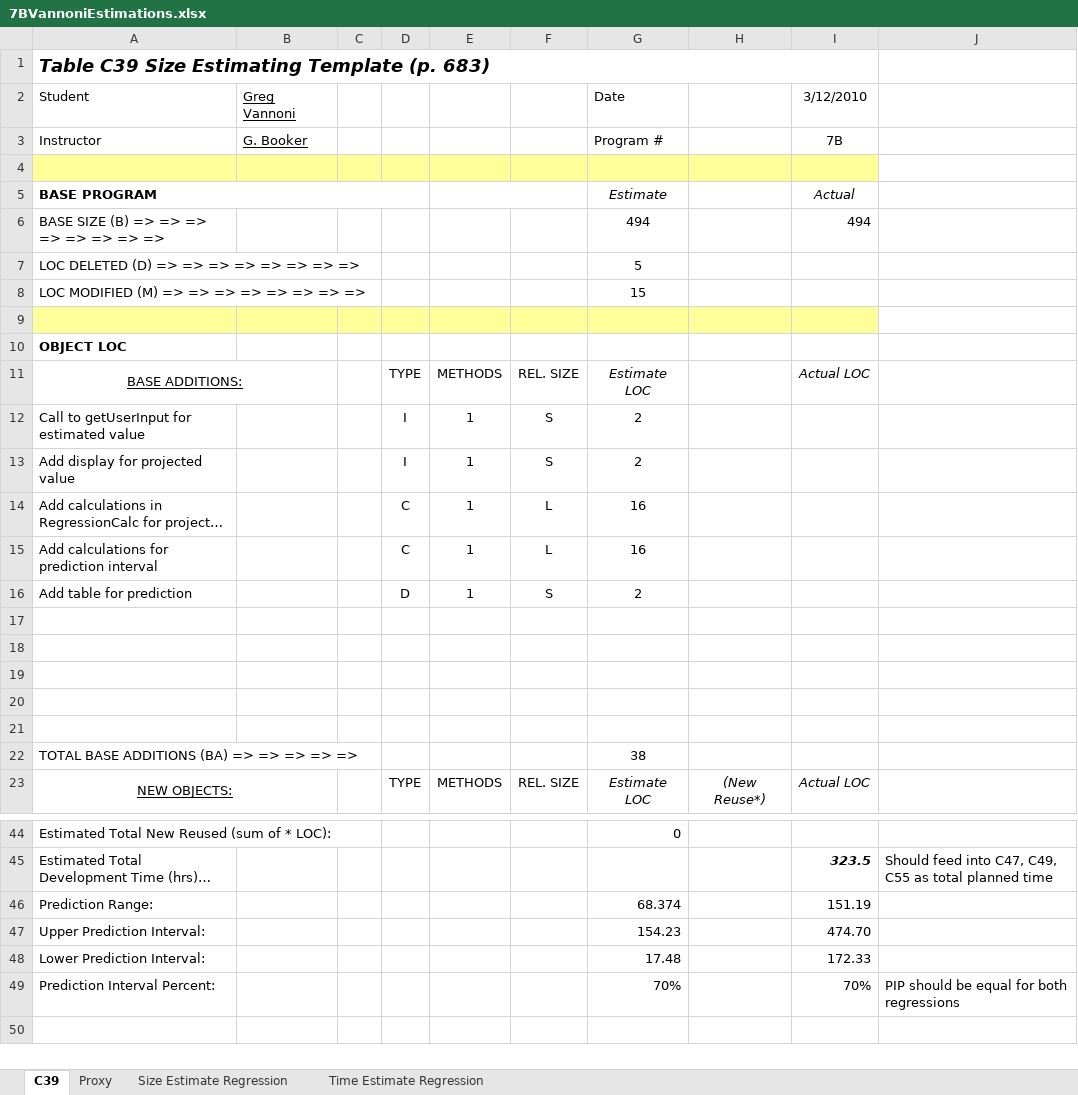
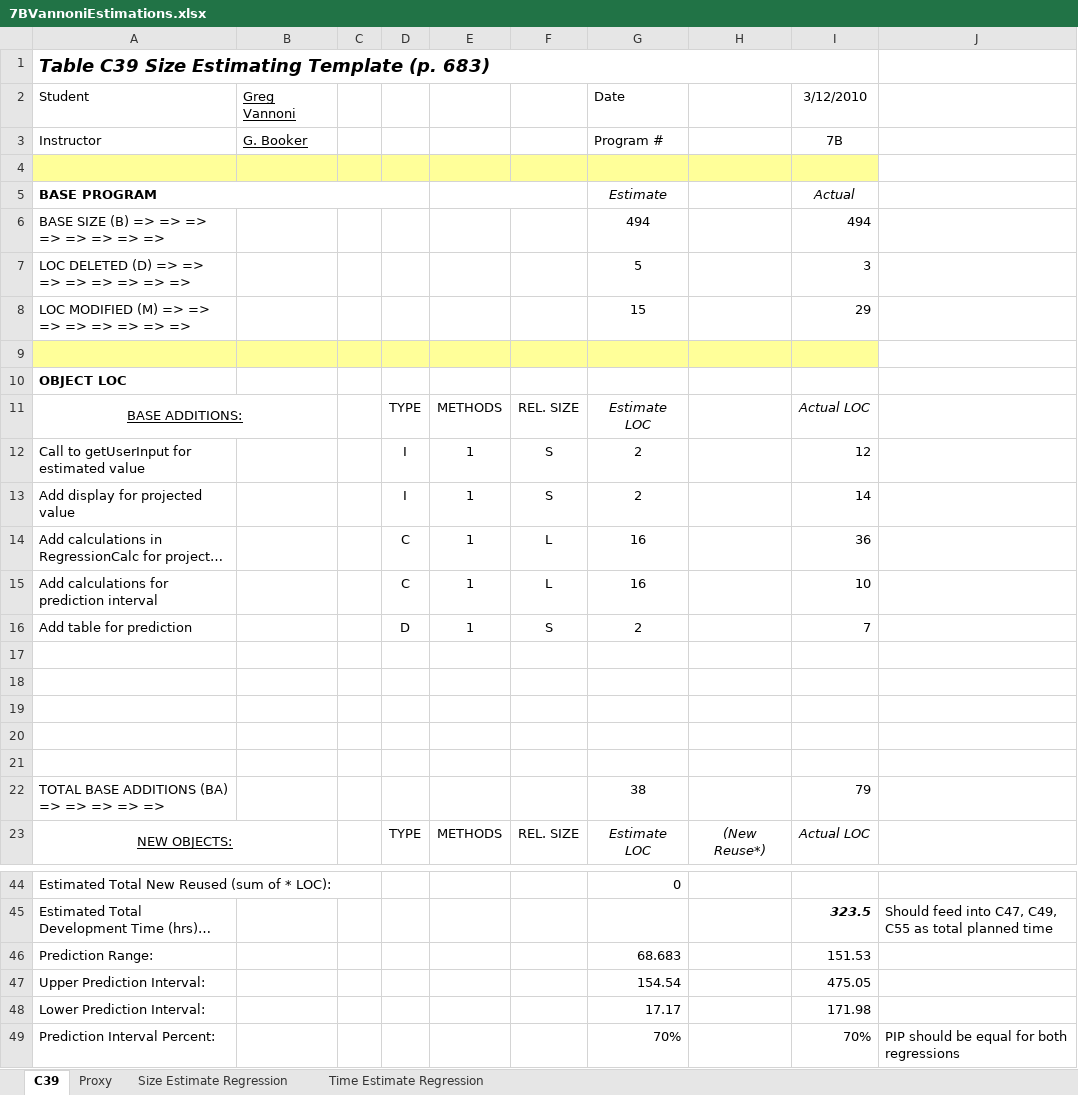
Before and after one commit to gregv/gregsdrexelcode, an Excel workbook: INFO_636/Assignment_7B/Supporting Docs/7BVannoniEstimations.xlsx, sheet C39, drawn as a sheet; only a part is shown, gaps mark what is left out; long unchanged cells end in …; values as stored, in another font and other column widths than the file's, no borders; charts and pictures not drawn; the diff covers the shown part only; the diff names each change by its address in the sheet, - before the commit and + after, or states it on an @@ line.

```diff
--- a/INFO_636/Assignment_7B/Supporting Docs/7BVannoniEstimations.xlsx (sheet C39)
+++ b/INFO_636/Assignment_7B/Supporting Docs/7BVannoniEstimations.xlsx (sheet C39)
-I7 (3/12/2010): (empty)
+I7 (3/12/2010): 3
-I8 (3/12/2010): (empty)
+I8 (3/12/2010): 29
-I12 (3/12/2010): (empty)
+I12 (3/12/2010): 12
-I13 (3/12/2010): (empty)
+I13 (3/12/2010): 14
-I14 (3/12/2010): (empty)
+I14 (3/12/2010): 36
-I15 (3/12/2010): (empty)
+I15 (3/12/2010): 10
-I16 (3/12/2010): (empty)
+I16 (3/12/2010): 7
-I22 (3/12/2010): (empty)
+I22 (3/12/2010): 79
-G46 (Date): 68.374
+G46 (Date): 68.683
-I46 (3/12/2010): 151.19
+I46 (3/12/2010): 151.53
-G47 (Date): 154.23
+G47 (Date): 154.54
-I47 (3/12/2010): 474.70
+I47 (3/12/2010): 475.05
-G48 (Date): 17.48
+G48 (Date): 17.17
-I48 (3/12/2010): 172.33
+I48 (3/12/2010): 171.98
```
Also changed, not shown: 3 edited cells elsewhere in this sheet, sheet Time Estimate Regression, sheet Size Estimate Regression, 1 other file.
